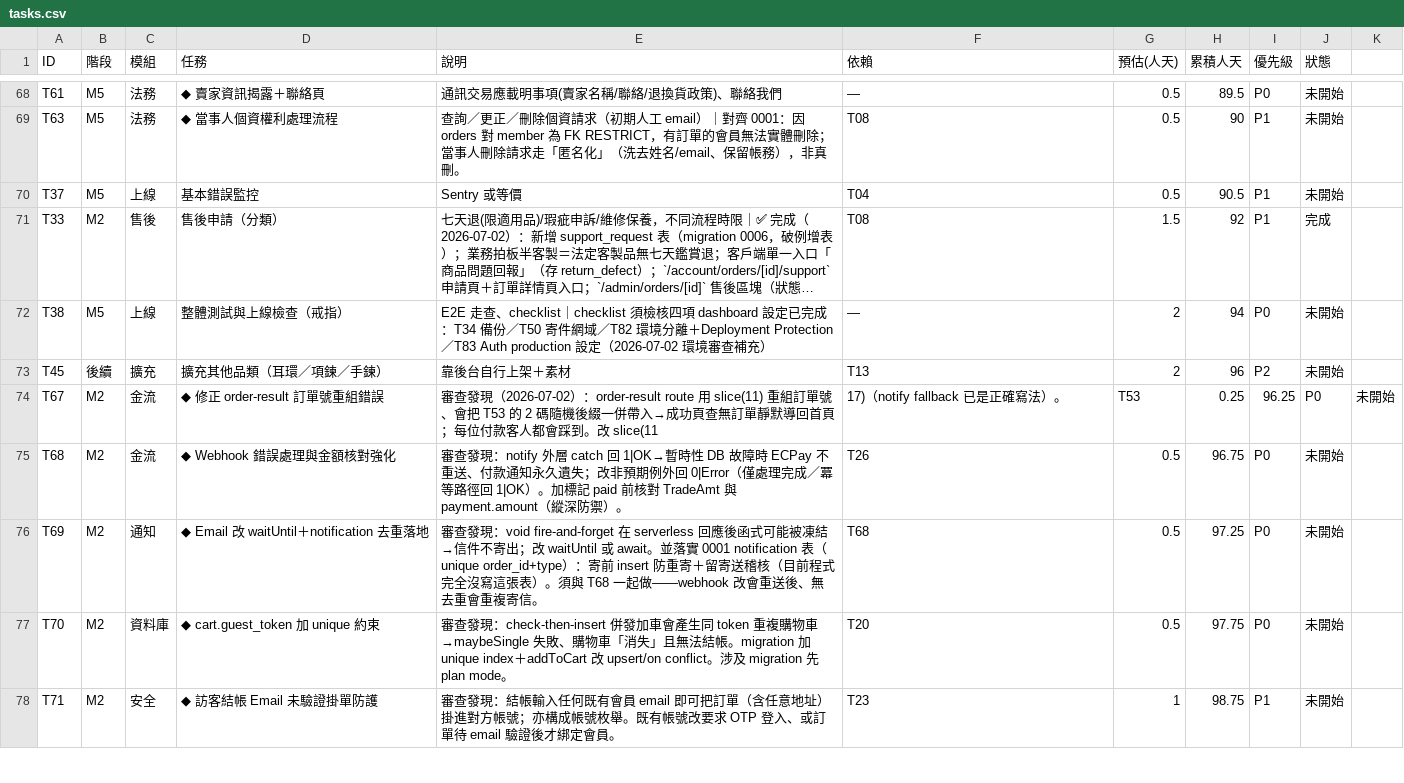
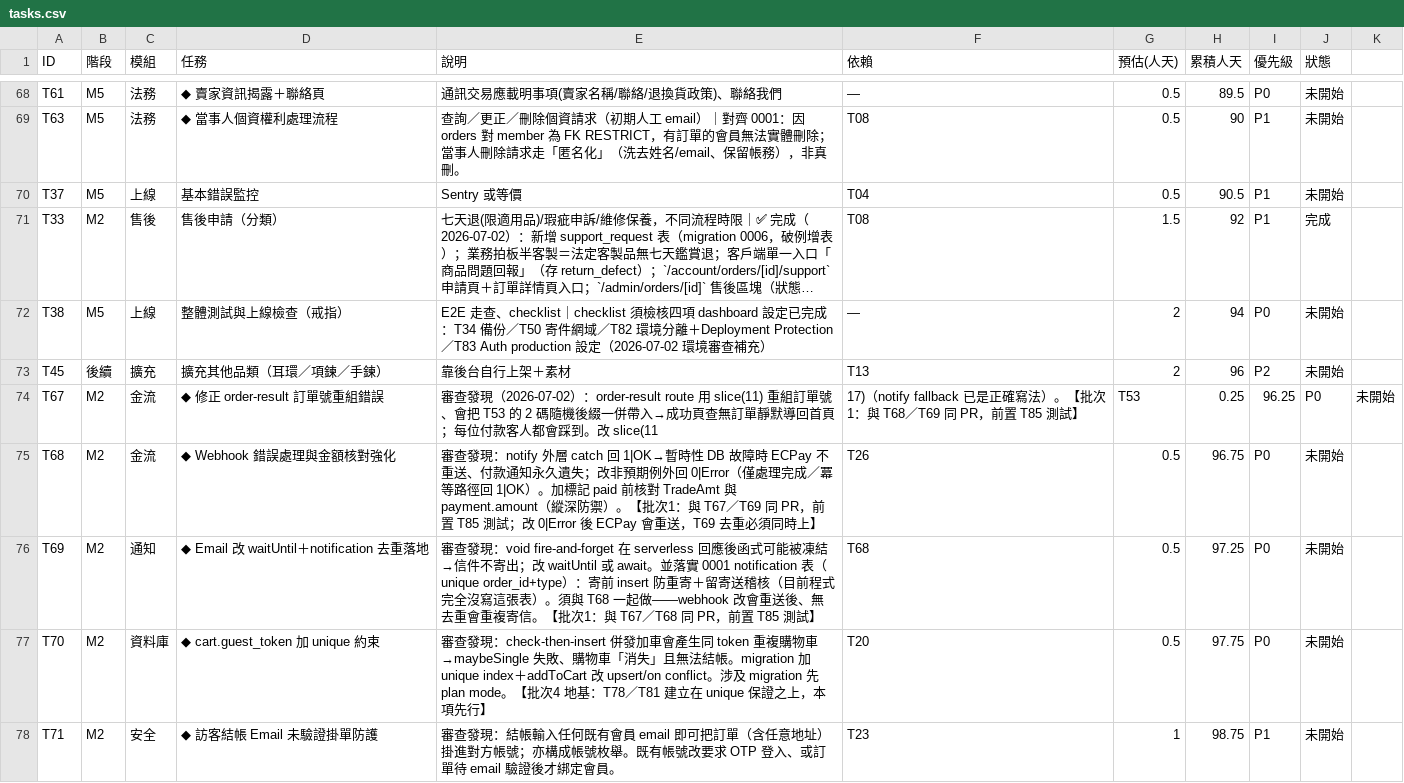
Before and after one commit to incantochen/incantochen, a CSV file: docs/tasks.csv, drawn as a sheet; only a part is shown, gaps mark what is left out; long unchanged cells end in …; the diff covers the shown part only.

```diff
--- a/docs/tasks.csv
+++ b/docs/tasks.csv
@@ -73,6 +73,6 @@ T38,M5,上線,整體測試與上線檢查（戒指）,E2E 走查、checklist｜c
 T45,後續,擴充,擴充其他品類（耳環／項鍊／手鍊）,靠後台自行上架＋素材,T13,2,96,P2,未開始
-T67,M2,金流,◆ 修正 order-result 訂單號重組錯誤,審查發現（2026-07-02）：order-result route 用 slice(11) 重組訂單號、會把 T53 的 2 碼隨機後綴一併帶入→成功頁查無訂單靜默導回首頁；每位付款客人都會踩到。改 slice(11,17)（notify fallback 已是正確寫法）。,T53,0.25,96.25,P0,未開始
-T68,M2,金流,◆ Webhook 錯誤處理與金額核對強化,審查發現：notify 外層 catch 回 1|OK→暫時性 DB 故障時 ECPay 不重送、付款通知永久遺失；改非預期例外回 0|Error（僅處理完成／冪等路徑回 1|OK）。加標記 paid 前核對 TradeAmt 與 payment.amount（縱深防禦）。,T26,0.5,96.75,P0,未開始
-T69,M2,通知,◆ Email 改 waitUntil＋notification 去重落地,審查發現：void fire-and-forget 在 serverless 回應後函式可能被凍結→信件不寄出；改 waitUntil 或 await。並落實 0001 notification 表（unique order_id+type）：寄前 insert 防重寄＋留寄送稽核（目前程式完全沒寫這張表）。須與 T68 一起做——webhook 改會重送後、無去重會重複寄信。,T68,0.5,97.25,P0,未開始
-T70,M2,資料庫,◆ cart.guest_token 加 unique 約束,審查發現：check-then-insert 併發加車會產生同 token 重複購物車→maybeSingle 失敗、購物車「消失」且無法結帳。migration 加 unique index＋addToCart 改 upsert/on conflict。涉及 migration 先 plan mode。,T20,0.5,97.75,P0,未開始
+T67,M2,金流,◆ 修正 order-result 訂單號重組錯誤,審查發現（2026-07-02）：order-result route 用 slice(11) 重組訂單號、會把 T53 的 2 碼隨機後綴一併帶入→成功頁查無訂單靜默導回首頁；每位付款客人都會踩到。改 slice(11,17)（notify fallback 已是正確寫法）。【批次1：與 T68／T69 同 PR，前置 T85 測試】,T53,0.25,96.25,P0,未開始
+T68,M2,金流,◆ Webhook 錯誤處理與金額核對強化,審查發現：notify 外層 catch 回 1|OK→暫時性 DB 故障時 ECPay 不重送、付款通知永久遺失；改非預期例外回 0|Error（僅處理完成／冪等路徑回 1|OK）。加標記 paid 前核對 TradeAmt 與 payment.amount（縱深防禦）。【批次1：與 T67／T69 同 PR，前置 T85 測試；改 0|Error 後 ECPay 會重送，T69 去重必須同時上】,T26,0.5,96.75,P0,未開始
+T69,M2,通知,◆ Email 改 waitUntil＋notification 去重落地,審查發現：void fire-and-forget 在 serverless 回應後函式可能被凍結→信件不寄出；改 waitUntil 或 await。並落實 0001 notification 表（unique order_id+type）：寄前 insert 防重寄＋留寄送稽核（目前程式完全沒寫這張表）。須與 T68 一起做——webhook 改會重送後、無去重會重複寄信。【批次1：與 T67／T68 同 PR，前置 T85 測試】,T68,0.5,97.25,P0,未開始
+T70,M2,資料庫,◆ cart.guest_token 加 unique 約束,審查發現：check-then-insert 併發加車會產生同 token 重複購物車→maybeSingle 失敗、購物車「消失」且無法結帳。migration 加 unique index＋addToCart 改 upsert/on conflict。涉及 migration 先 plan mode。【批次4 地基：T78／T81 建立在 unique 保證之上，本項先行】,T20,0.5,97.75,P0,未開始
 T71,M2,安全,◆ 訪客結帳 Email 未驗證掛單防護,審查發現：結帳輸入任何既有會員 email 即可把訂單（含任意地址）掛進對方帳號；亦構成帳號枚舉。既有帳號改要求 OTP 登入、或訂單待 email 驗證後才綁定會員。,T23,1,98.75,P1,未開始
```
Also changed, not shown: 11 edited cells elsewhere in this file, 1 other file.
